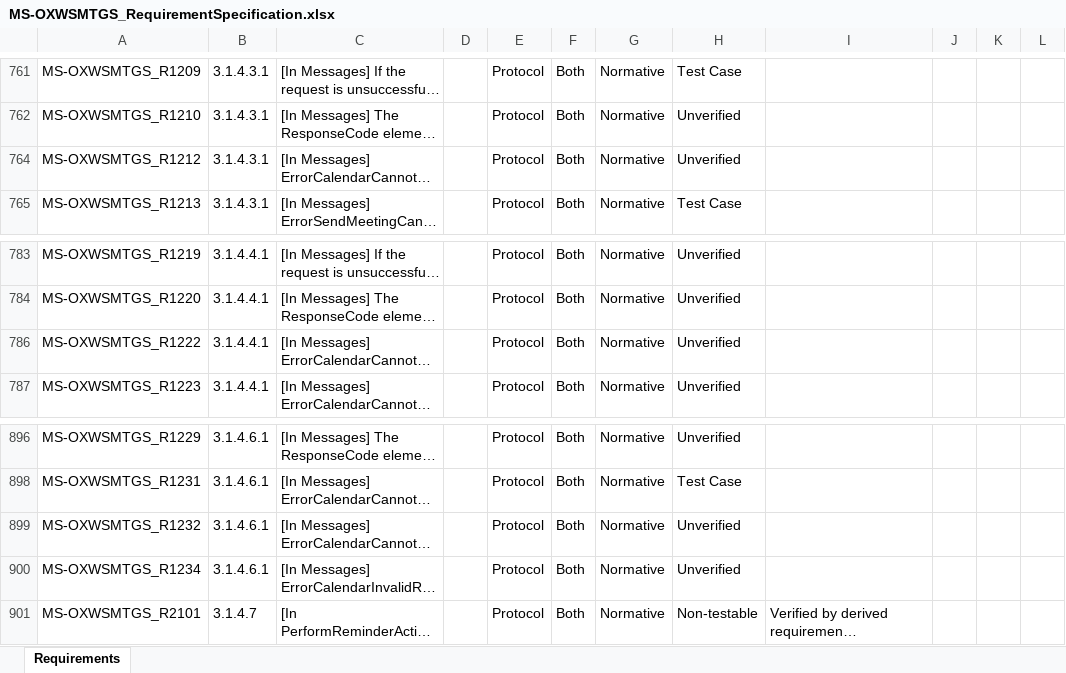
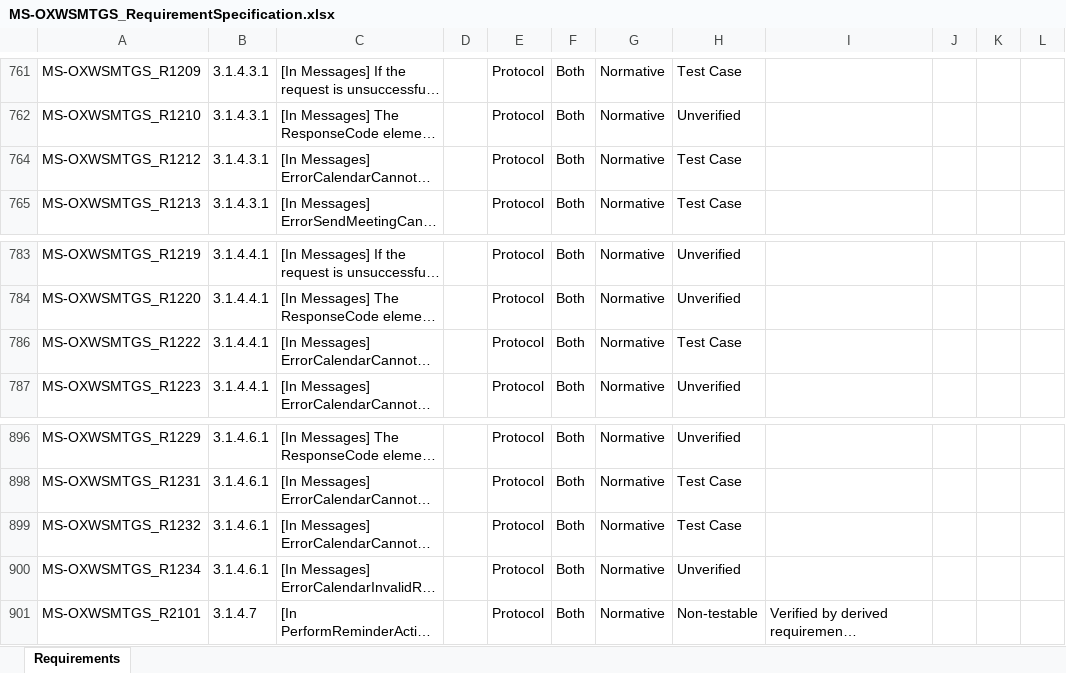
Before and after one commit to OfficeDev/Interop-TestSuites, an Excel workbook: ExchangeWebServices/Docs/MS-OXWSMTGS/MS-OXWSMTGS_RequirementSpecification.xlsx, sheet Requirements, drawn as a sheet; only a part is shown, gaps mark what is left out; long unchanged cells end in …; values as stored, in another font and other column widths than the file's, no cell formats; conditional formats and table styles not drawn; the diff names each change by its address in the sheet, - before the commit and + after, or states it on an @@ line.

Commit message:
Add test cases for TDI#10924.

```diff
--- a/ExchangeWebServices/Docs/MS-OXWSMTGS/MS-OXWSMTGS_RequirementSpecification.xlsx (sheet Requirements)
+++ b/ExchangeWebServices/Docs/MS-OXWSMTGS/MS-OXWSMTGS_RequirementSpecification.xlsx (sheet Requirements)
-H764: Unverified
+H764: Test Case
-H786: Unverified
+H786: Test Case
-H899: Unverified
+H899: Test Case
```
Also changed, not shown: cell formats, 3 other files.
